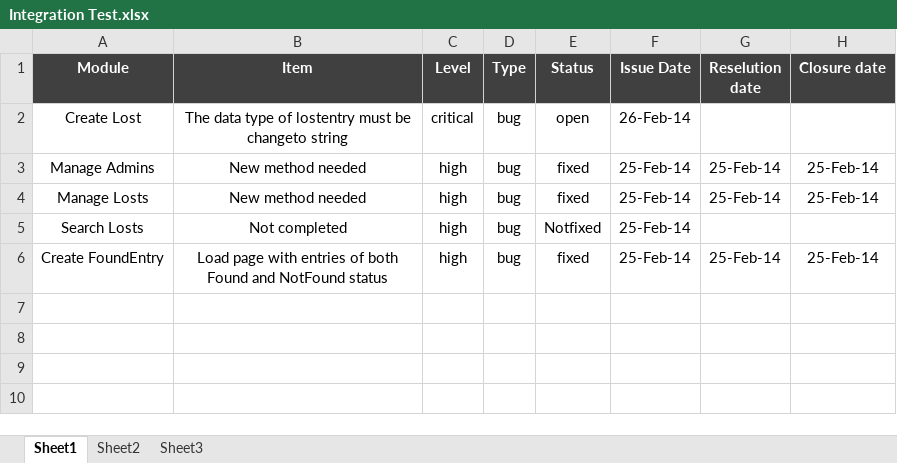
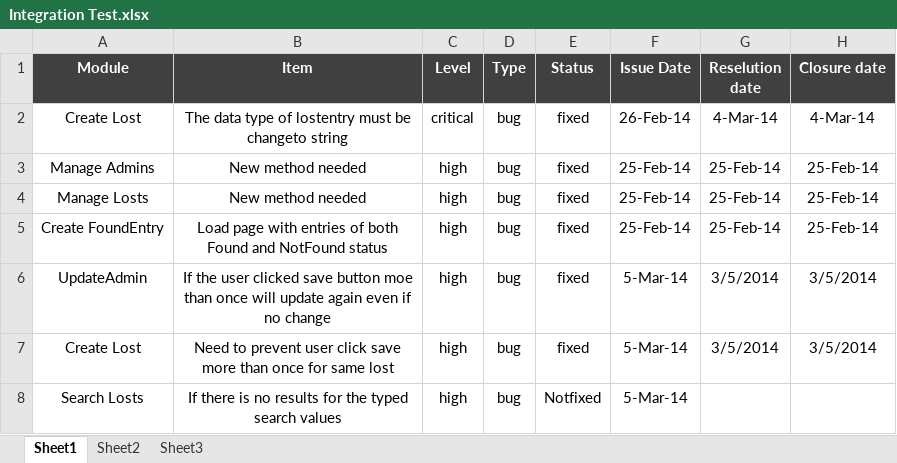
Before and after one commit to Delta-Code-Organization/Find_Losts, an Excel workbook: Docs To Test/Docs To Test/Integration Test.xlsx, sheet Sheet1, drawn as a sheet; values as stored, in another font and other column widths than the file's, no borders; removed rows and columns are numbered as before the commit, all else as after; the diff names each change by its address in the sheet, - before the commit and + after, or states it on an @@ line.

```diff
--- a/Docs To Test/Docs To Test/Integration Test.xlsx (sheet Sheet1)
+++ b/Docs To Test/Docs To Test/Integration Test.xlsx (sheet Sheet1)
-E2 (Status): open
+E2 (Status): fixed
-G2 (Reselution date): (empty)
+G2 (Reselution date): 4-Mar-14
-H2 (Closure date): (empty)
+H2 (Closure date): 4-Mar-14
-row 5: Search Losts | Not completed | high | bug | Notfixed | 25-Feb-14
+row 6: UpdateAdmin | If the user clicked save button moe than once will update again even if no change | high | bug | fixed | 5-Mar-14 | 3/5/2014 | 3/5/2014
+row 7: Create Lost | Need to prevent user click save more than once for same lost | high | bug | fixed | 5-Mar-14 | 3/5/2014 | 3/5/2014
+row 8: Search Losts | If there is no results for the typed search values | high | bug | Notfixed | 5-Mar-14
```
Also changed, not shown: 22 other files.
